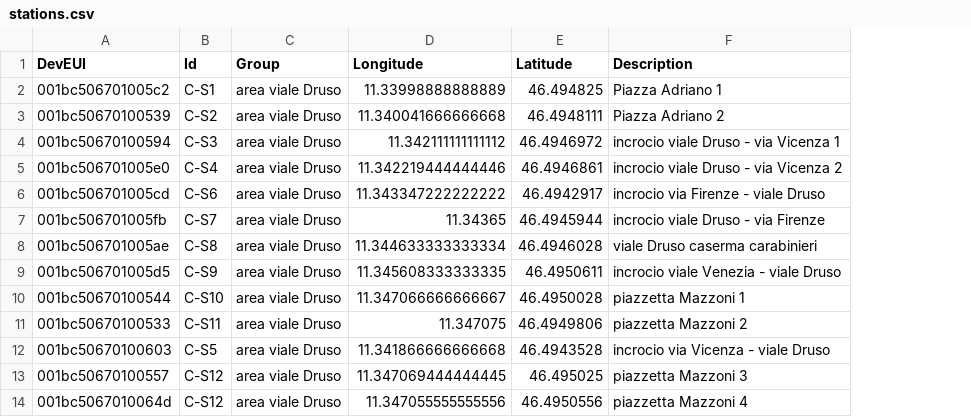
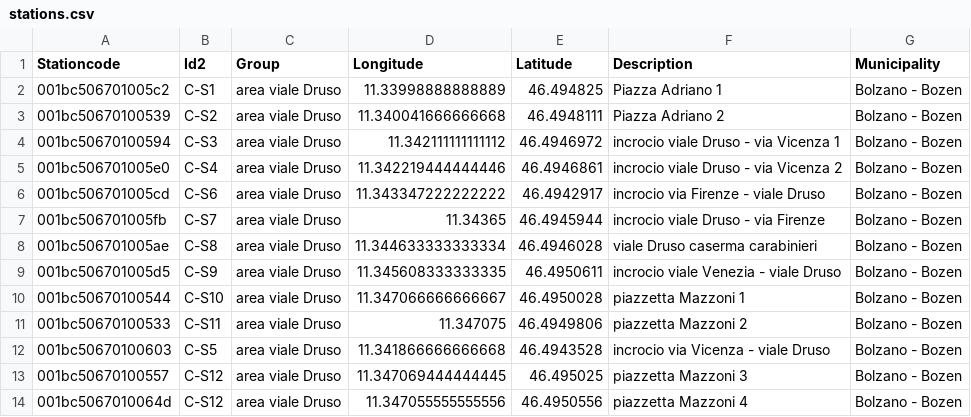
Before and after one commit to noi-techpark/opendatahub-collectors, a CSV file: transformers/parking-onstreet-bz/src/stations.csv, drawn as a sheet; only a part is shown; the diff names each change by its address in the sheet, - before the commit and + after, or states it on an @@ line.

Commit message:
tr/parking-on-bz (axians)

```diff
--- a/transformers/parking-onstreet-bz/src/stations.csv
+++ b/transformers/parking-onstreet-bz/src/stations.csv
+column G (Municipality), rows 2-14: all Bolzano - Bozen
-A1: DevEUI
+A1: Stationcode
-B1: Id
+B1: Id2
```
Also changed, not shown: 8 other files.
